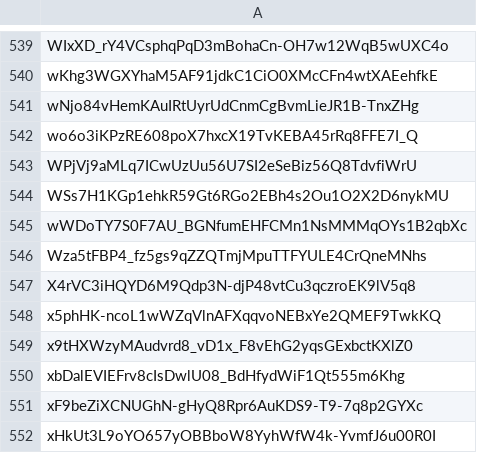
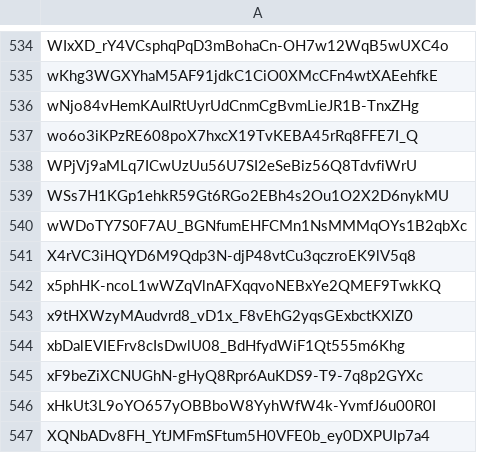
Before and after one commit to Jonny-Ringo/the_eye_of_AO, a CSV file: data/dev-addresses.csv, drawn as a sheet; only a part is shown, gaps mark what is left out; the shorter side is filled out with more unchanged rows; the diff covers the shown part only; the diff names each change by its address in the sheet, - before the commit and + after, or states it on an @@ line.

```diff
--- a/data/dev-addresses.csv
+++ b/data/dev-addresses.csv
-row 546: Wza5tFBP4_fz5gs9qZZQTmjMpuTTFYULE4CrQneMNhs
```
Also changed, not shown: 5 removed rows elsewhere in this file.
